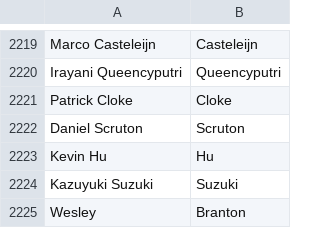
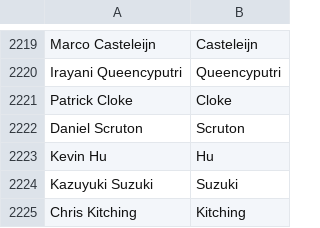
Before and after one commit to mozilla/community-data, a CSV file: names.csv, drawn as a sheet; only a part is shown, gaps mark what is left out; removed rows and columns are numbered as before the commit, all else as after; the diff names each change by its address in the sheet, - before the commit and + after, or states it on an @@ line.

Commit message:
Chris Kitching <chriskitching@linux.com>: "Firefox for Android hackery"

```diff
--- a/names.csv
+++ b/names.csv
-row 2225: Wesley | Branton
+row 2225: Chris Kitching | Kitching
```
Also changed, not shown: 1 other file.
